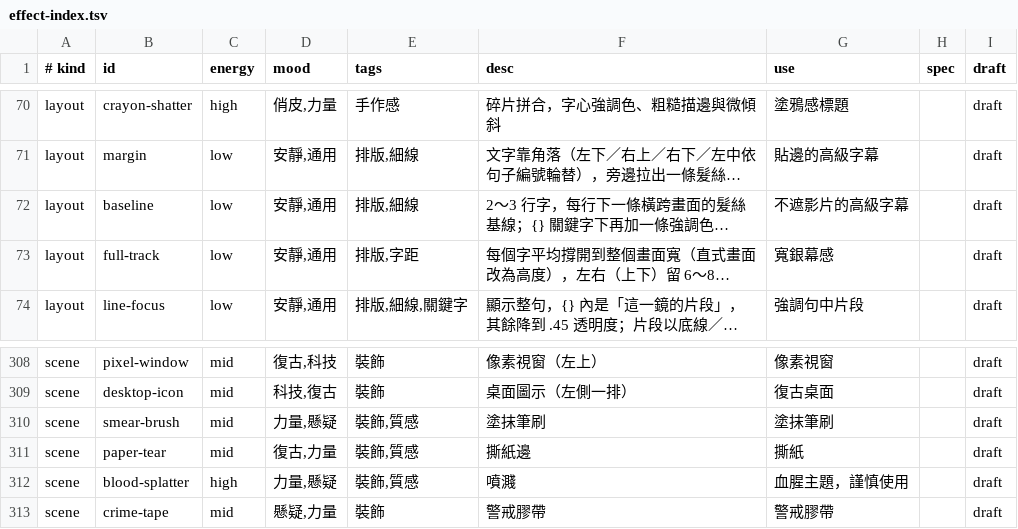
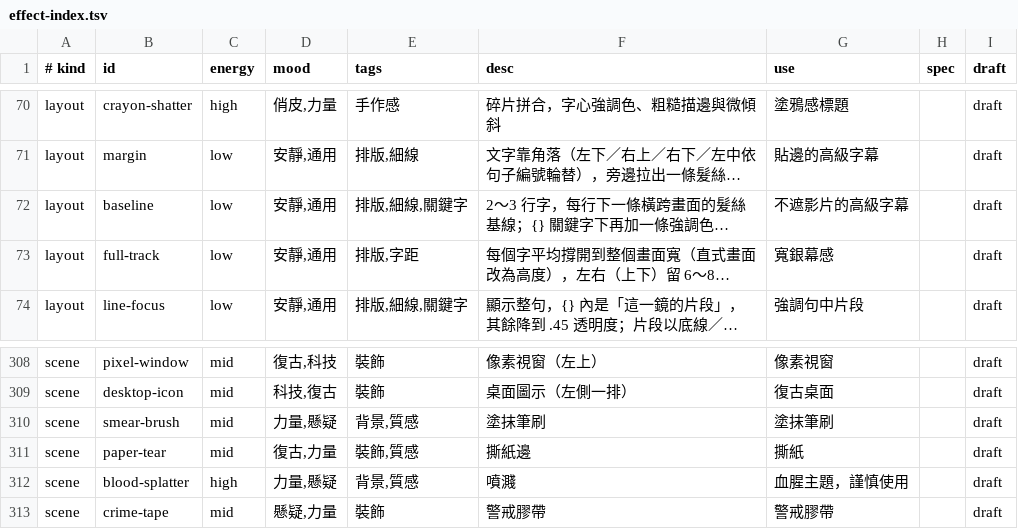
Before and after one commit to ToruSmith/kinetic-lyric-console, a TSV file: docs/effect-index.tsv, drawn as a sheet; only a part is shown, gaps mark what is left out; long unchanged cells end in …; the diff names each change by its address in the sheet, - before the commit and + after, or states it on an @@ line.

```diff
--- a/docs/effect-index.tsv
+++ b/docs/effect-index.tsv
-E72 (tags): 排版,細線
+E72 (tags): 排版,細線,關鍵字
-E310 (tags): 裝飾,質感
+E310 (tags): 背景,質感
-E312 (tags): 裝飾,質感
+E312 (tags): 背景,質感
```
Also changed, not shown: 3 other files.
